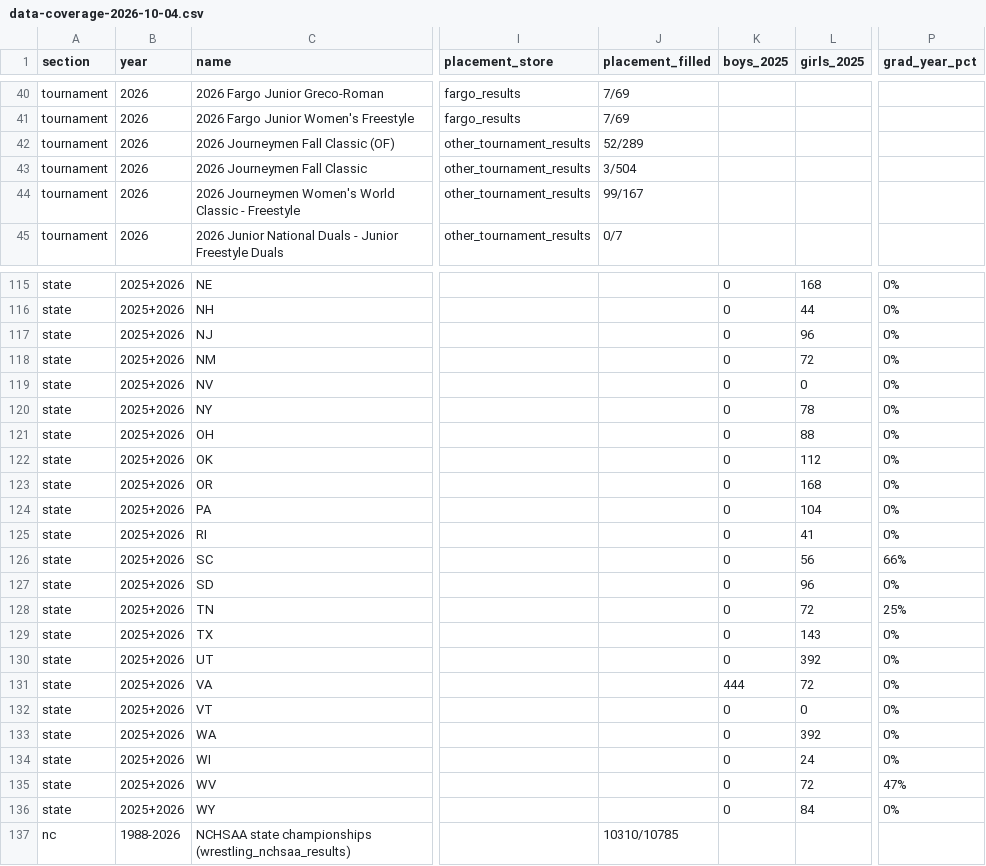
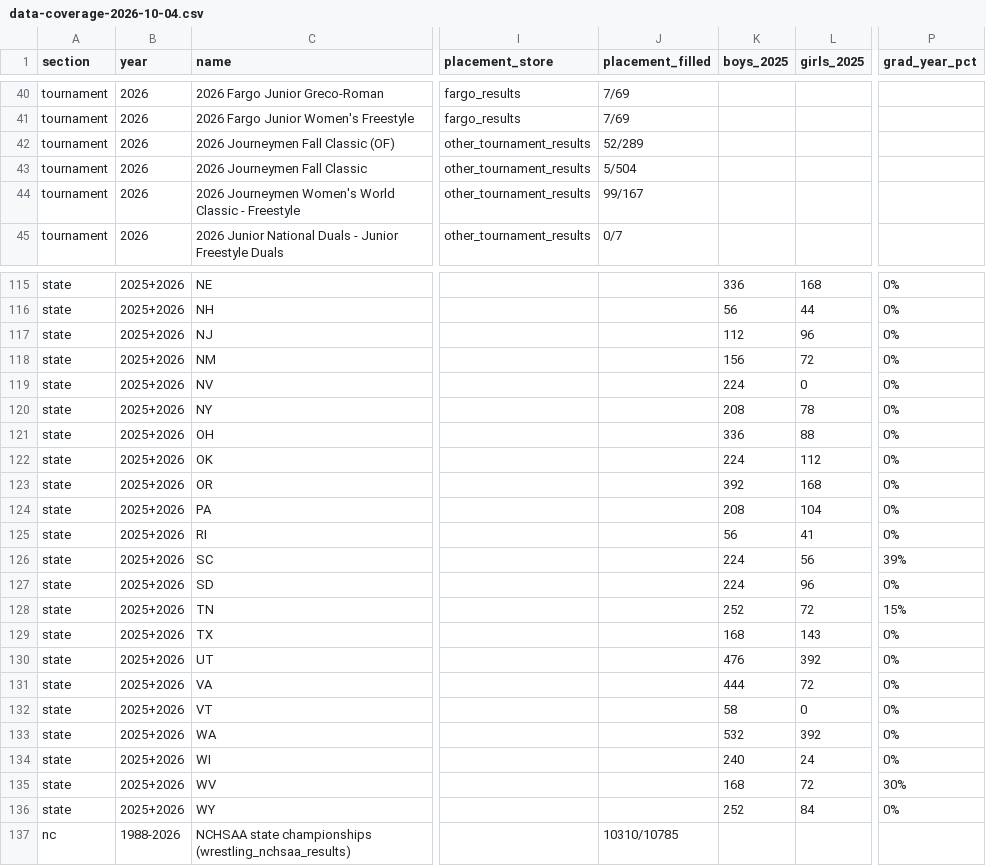
Before and after one commit to thehickeyclan/RecruitNC, a CSV file: ranking-snapshots/data-coverage-2026-10-04.csv, drawn as a sheet; only a part is shown, gaps mark what is left out; the diff covers the shown part only; the diff names each change by its address in the sheet, - before the commit and + after, or states it on an @@ line.

```diff
--- a/ranking-snapshots/data-coverage-2026-10-04.csv
+++ b/ranking-snapshots/data-coverage-2026-10-04.csv
-J43 (placement_filled): 3/504
+J43 (placement_filled): 5/504
-K115 (boys_2025): 0
+K115 (boys_2025): 336
-K116 (boys_2025): 0
+K116 (boys_2025): 56
-K117 (boys_2025): 0
+K117 (boys_2025): 112
-K118 (boys_2025): 0
+K118 (boys_2025): 156
-K119 (boys_2025): 0
+K119 (boys_2025): 224
-K120 (boys_2025): 0
+K120 (boys_2025): 208
-K121 (boys_2025): 0
+K121 (boys_2025): 336
-K122 (boys_2025): 0
+K122 (boys_2025): 224
-K123 (boys_2025): 0
+K123 (boys_2025): 392
-K124 (boys_2025): 0
+K124 (boys_2025): 208
-K125 (boys_2025): 0
+K125 (boys_2025): 56
-K126:K127 (boys_2025): 0
+K126:K127 (boys_2025): 224
-P126 (grad_year_pct): 66%
+P126 (grad_year_pct): 39%
-K128 (boys_2025): 0
+K128 (boys_2025): 252
-P128 (grad_year_pct): 25%
+P128 (grad_year_pct): 15%
-K129 (boys_2025): 0
+K129 (boys_2025): 168
-K130 (boys_2025): 0
+K130 (boys_2025): 476
-K132 (boys_2025): 0
+K132 (boys_2025): 58
-K133 (boys_2025): 0
+K133 (boys_2025): 532
-K134 (boys_2025): 0
+K134 (boys_2025): 240
-K135 (boys_2025): 0
+K135 (boys_2025): 168
-P135 (grad_year_pct): 47%
+P135 (grad_year_pct): 30%
-K136 (boys_2025): 0
+K136 (boys_2025): 252
```
Also changed, not shown: 27 edited cells elsewhere in this file, 1 other file.
